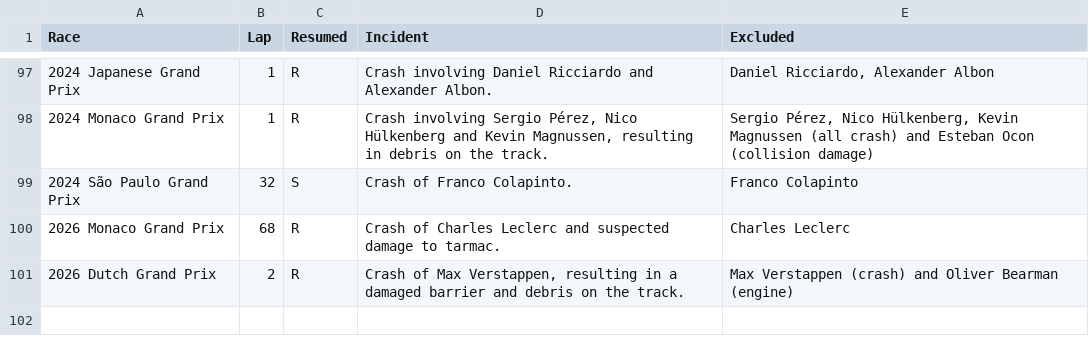
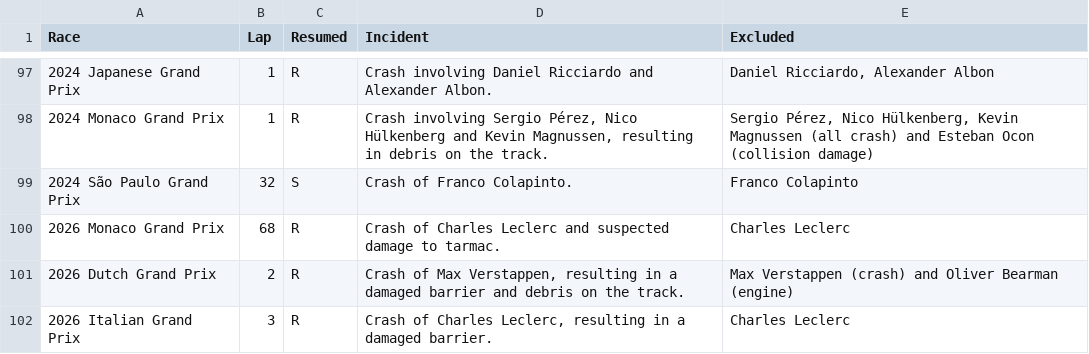
Before and after one commit to TracingInsights/RaceData, a CSV file: data/red_flags.csv, drawn as a sheet; only a part is shown, gaps mark what is left out; the diff names each change by its address in the sheet, - before the commit and + after, or states it on an @@ line.

```diff
--- a/data/red_flags.csv
+++ b/data/red_flags.csv
+row 102: 2026 Italian Grand Prix | 3 | R | Crash of Charles Leclerc, resulting in a damaged barrier. | Charles Leclerc
```
Also changed, not shown: data/constructor_results.csv, data/constructor_standings.csv, 8 other files.
